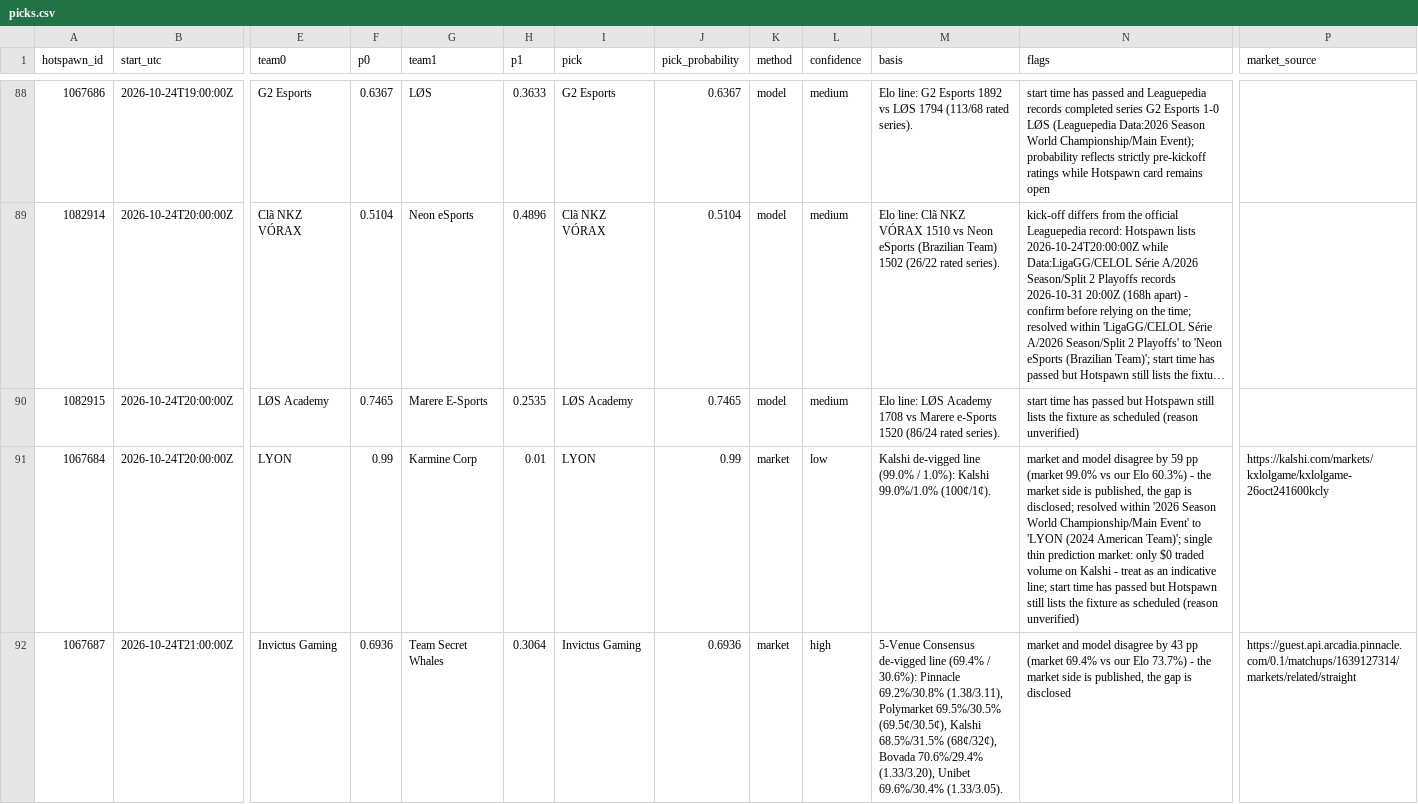
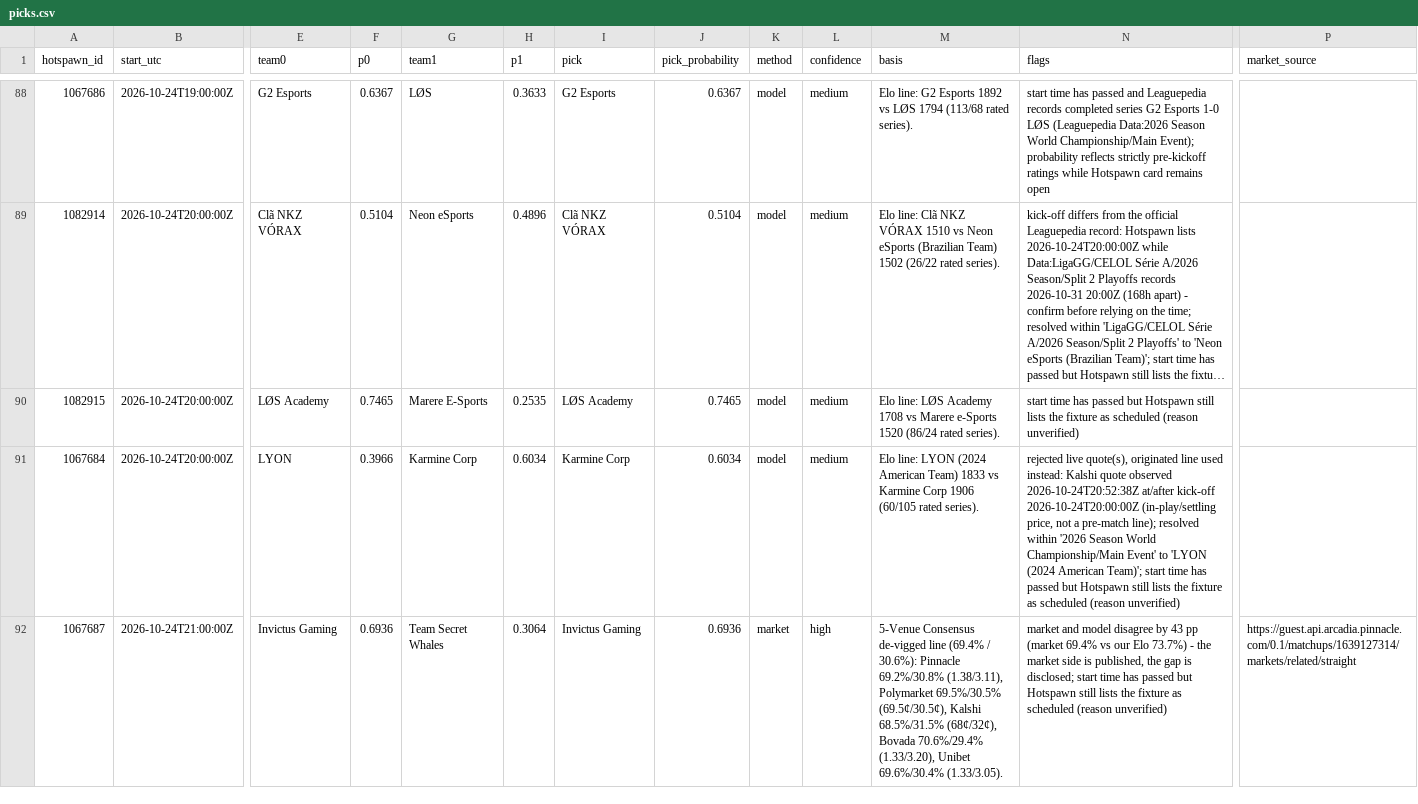
Before and after one commit to karagemop466-tech/LOLHOTSPAWN1, a CSV file: data/picks.csv, drawn as a sheet; only a part is shown, gaps mark what is left out; long unchanged cells end in …; the diff covers the shown part only; the diff names each change by its address in the sheet, - before the commit and + after, or states it on an @@ line.

Commit message:
fix(model): reject post-kickoff & >=97% single prediction-market quotes; fresh-feed guard for all venues (2faec1ff T2)
LYON vs Karmine Corp (1067684) was published at 99%/1% from a Kalshi print
captured 52 min after kick-off while the contract settled; every pre-match
book had LYON ~44-46%. Row now falls back to the originated Elo line
(Karmine Corp 60.3%) with the rejection disclosed. Adds 3 publish gates
(52/52) and 6 regression tests (77/77). Also requests fresh runner
line-source probes (T1).

Co-authored-by: arena-agent <297053741+arena-agent@users.noreply.github.com>

```diff
--- a/data/picks.csv
+++ b/data/picks.csv
-F91 (p0): 0.99
+F91 (p0): 0.3966
-H91 (p1): 0.01
+H91 (p1): 0.6034
-I91 (pick): LYON
+I91 (pick): Karmine Corp
-J91 (pick_probability): 0.99
+J91 (pick_probability): 0.6034
-K91 (method): market
+K91 (method): model
-L91 (confidence): low
+L91 (confidence): medium
-M91 (basis): Kalshi de-vigged line (99.0% / 1.0%): Kalshi 99.0%/1.0% (100¢/1¢).
+M91 (basis): Elo line: LYON (2024 American Team) 1833 vs Karmine Corp 1906 (60/105 rated series).
-N91 (flags): market and model disagree by 59 pp (market 99.0% vs our Elo 60.3%) - the market side is published, the gap is disclosed; resolved within '2026 Season World Championship/Main Event' to 'LYON (2024 American Team)'; single thin prediction market: only $0 traded volume on Kalshi - treat as an indicative line; start time…
+N91 (flags): rejected live quote(s), originated line used instead: Kalshi quote observed 2026-10-24T20:52:38Z at/after kick-off 2026-10-24T20:00:00Z (in-play/settling price, not a pre-match line); resolved within '2026 Season World Championship/Main Event' to 'LYON (2024 American Team)'; start time…
-P91 (market_source): https://kalshi.com/markets/kxlolgame/kxlolgame-26oct241600kcly
+P91 (market_source): (empty)
-N92 (flags): …gap is disclosed
+N92 (flags): …gap is disclosed; start time has passed but Hotspawn still lists the fixture as scheduled (reason unverified)
```
Also changed, not shown: 3 edited cells elsewhere in this file, 26 other files.
